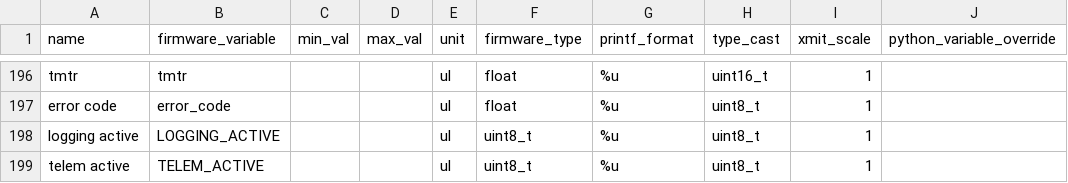
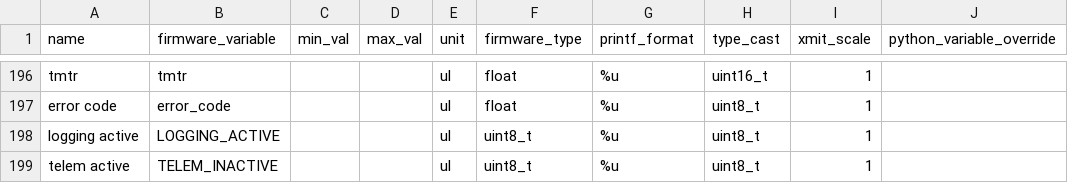
Before and after one commit to nkalan/MASA-firmware-libraries, a CSV file: SerialComms/python/telem_data_gsecontroller.csv, drawn as a sheet; only a part is shown, gaps mark what is left out; the diff names each change by its address in the sheet, - before the commit and + after, or states it on an @@ line.

Commit message:
Slightly modified gse packet

```diff
--- a/SerialComms/python/telem_data_gsecontroller.csv
+++ b/SerialComms/python/telem_data_gsecontroller.csv
-B199 (firmware_variable): TELEM_ACTIVE
+B199 (firmware_variable): TELEM_INACTIVE
```
